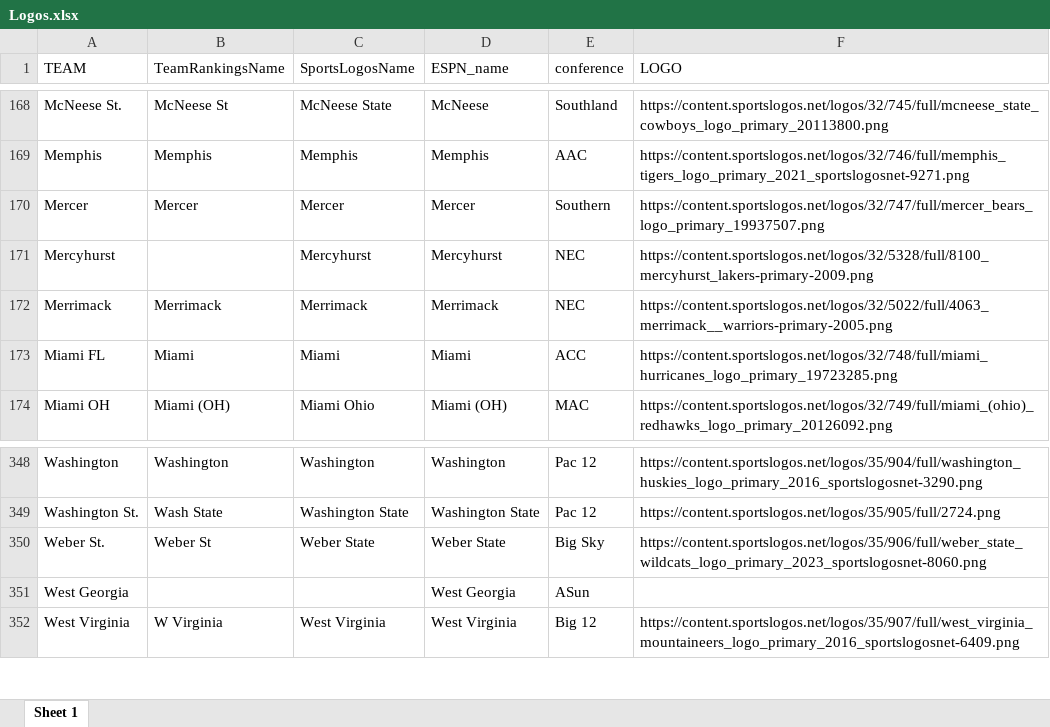
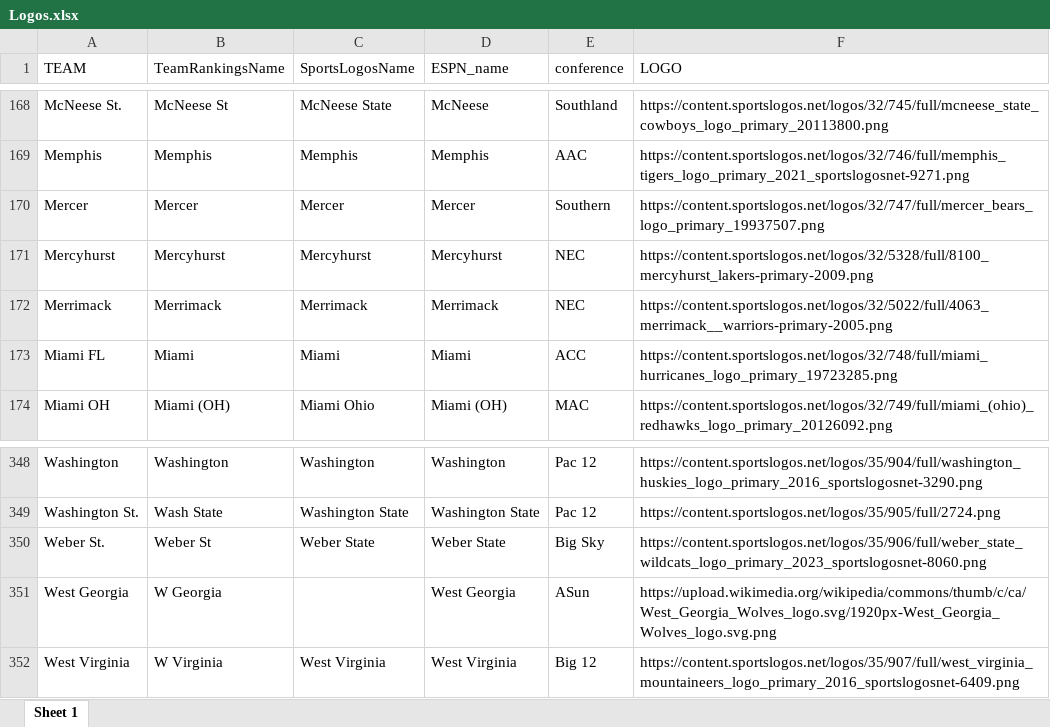
Before and after one commit to DSchof1/CBB-Stats, an Excel workbook: Data/Logos.xlsx, sheet Sheet 1, drawn as a sheet; only a part is shown, gaps mark what is left out; values as stored, in another font and other column widths than the file's, no borders; charts and pictures not drawn; the diff names each change by its address in the sheet, - before the commit and + after, or states it on an @@ line.

```diff
--- a/Data/Logos.xlsx (sheet Sheet 1)
+++ b/Data/Logos.xlsx (sheet Sheet 1)
-B171 (TeamRankingsName): (empty)
+B171 (TeamRankingsName): Mercyhurst
-B351 (TeamRankingsName): (empty)
+B351 (TeamRankingsName): W Georgia
-F351 (LOGO): (empty)
+F351 (LOGO): https://upload.wikimedia.org/wikipedia/commons/thumb/c/ca/West_Georgia_Wolves_logo.svg/1920px-West_Georgia_Wolves_logo.svg.png
```
Also changed, not shown: 1 other file.
